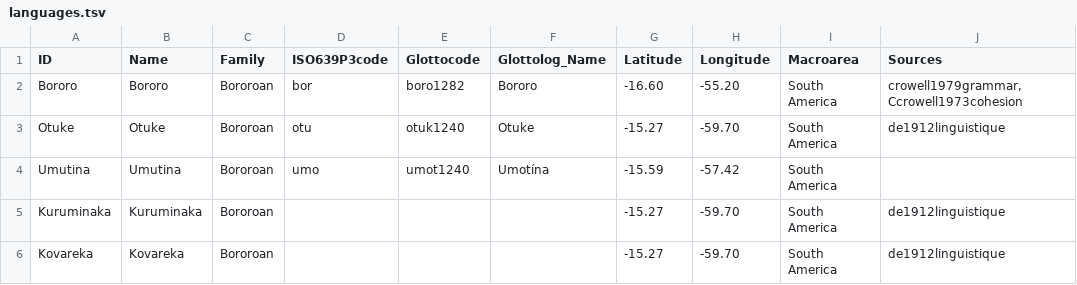
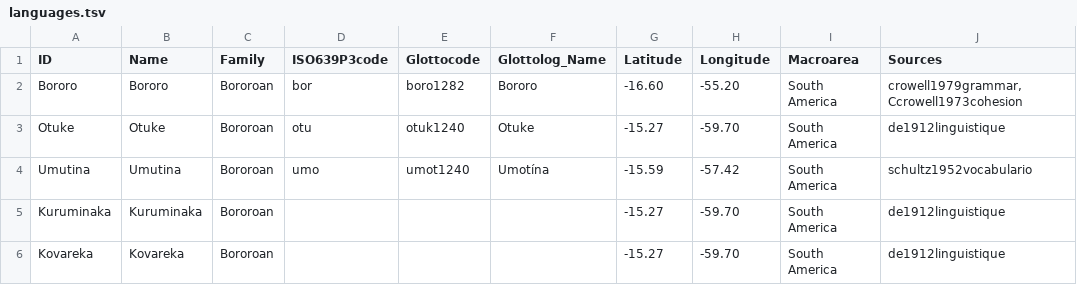
Before and after one commit to tupian-language-resources/bororo, a TSV file: etc/languages.tsv, drawn as a sheet.

Commit message:
Update languages.tsv

```diff
--- a/etc/languages.tsv
+++ b/etc/languages.tsv
@@ -3,3 +3,3 @@ Bororo	Bororo	Bororoan	bor	boro1282	Bororo	-16.60	-55.20	South America	crowell19
 Otuke	Otuke	Bororoan	otu	otuk1240	Otuke	-15.27	-59.70	South America	de1912linguistique
-Umutina	Umutina	Bororoan	umo	umot1240	Umotína	-15.59	-57.42	South America	
+Umutina	Umutina	Bororoan	umo	umot1240	Umotína	-15.59	-57.42	South America	schultz1952vocabulario
 Kuruminaka	Kuruminaka	Bororoan				-15.27	-59.70	South America	de1912linguistique
```
